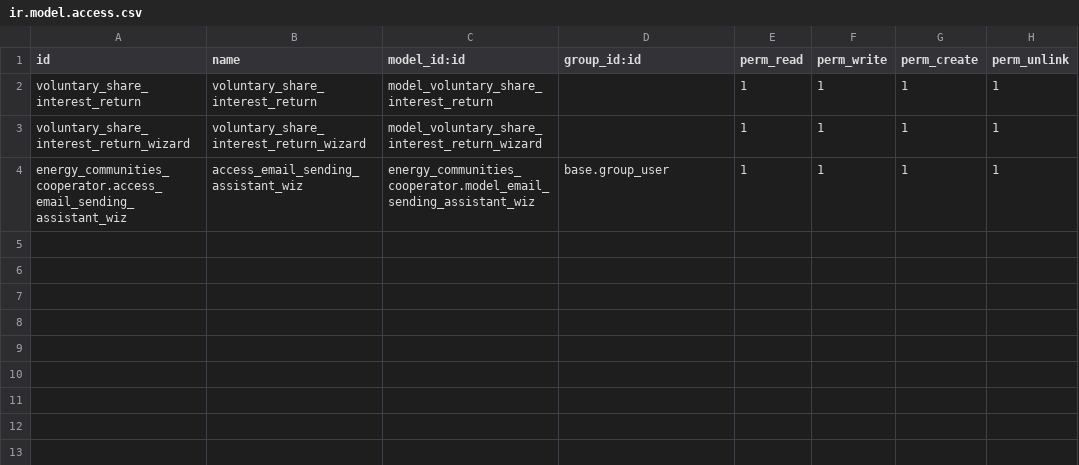
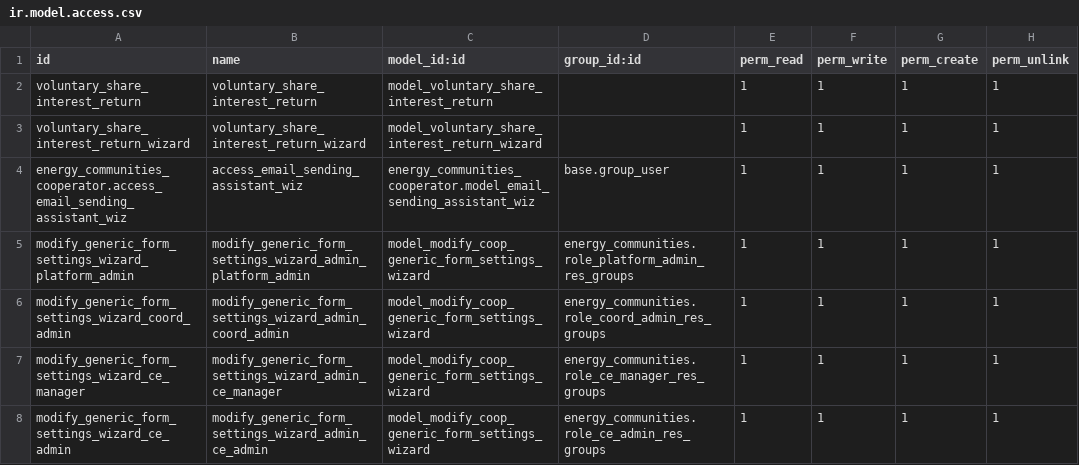
Before and after one commit to somcomunitats-coop/odoo-ec, a CSV file: energy_communities_cooperator/security/ir.model.access.csv, drawn as a sheet; the diff names each change by its address in the sheet, - before the commit and + after, or states it on an @@ line.

Commit message:
[IMP] ✨ Wizard & button in Product Category form to modify cooperative generic form layout settings

```diff
--- a/energy_communities_cooperator/security/ir.model.access.csv
+++ b/energy_communities_cooperator/security/ir.model.access.csv
+row 5: modify_generic_form_settings_wizard_platform_admin | modify_generic_form_settings_wizard_admin_platform_admin | model_modify_coop_generic_form_settings_wizard | energy_communities.role_platform_admin_res_groups | 1 | 1 | 1 | 1
+row 6: modify_generic_form_settings_wizard_coord_admin | modify_generic_form_settings_wizard_admin_coord_admin | model_modify_coop_generic_form_settings_wizard | energy_communities.role_coord_admin_res_groups | 1 | 1 | 1 | 1
+row 7: modify_generic_form_settings_wizard_ce_manager | modify_generic_form_settings_wizard_admin_ce_manager | model_modify_coop_generic_form_settings_wizard | energy_communities.role_ce_manager_res_groups | 1 | 1 | 1 | 1
+row 8: modify_generic_form_settings_wizard_ce_admin | modify_generic_form_settings_wizard_admin_ce_admin | model_modify_coop_generic_form_settings_wizard | energy_communities.role_ce_admin_res_groups | 1 | 1 | 1 | 1
```
Also changed, not shown: 12 other files.
